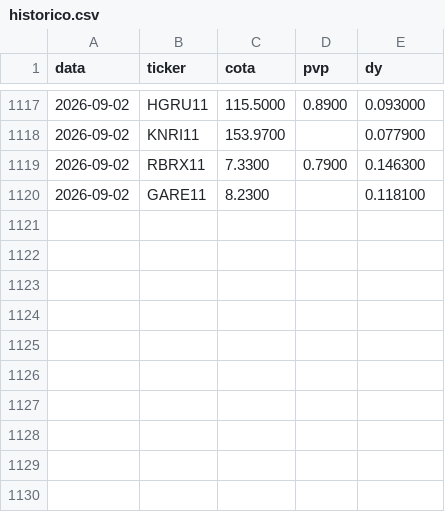
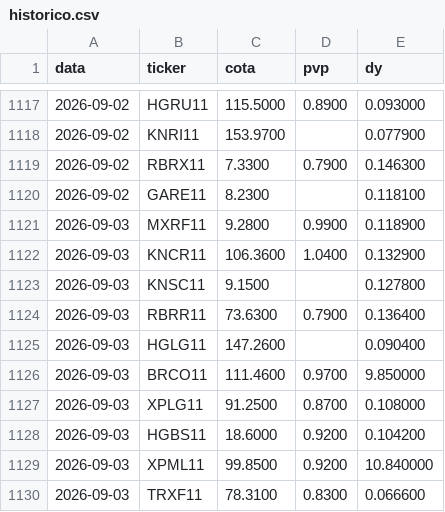
Before and after one commit to henriquebdasilva/analise-fiis, a CSV file: historico.csv, drawn as a sheet; only a part is shown, gaps mark what is left out.

```diff
--- a/historico.csv
+++ b/historico.csv
@@ -1120 +1120,11 @@ data,ticker,cota,pvp,dy
 2026-09-02,GARE11,8.2300,,0.118100
+2026-09-03,MXRF11,9.2800,0.9900,0.118900
+2026-09-03,KNCR11,106.3600,1.0400,0.132900
+2026-09-03,KNSC11,9.1500,,0.127800
+2026-09-03,RBRR11,73.6300,0.7900,0.136400
+2026-09-03,HGLG11,147.2600,,0.090400
+2026-09-03,BRCO11,111.4600,0.9700,9.850000
+2026-09-03,XPLG11,91.2500,0.8700,0.108000
+2026-09-03,HGBS11,18.6000,0.9200,0.104200
+2026-09-03,XPML11,99.8500,0.9200,10.840000
+2026-09-03,TRXF11,78.3100,0.8300,0.066600
```
